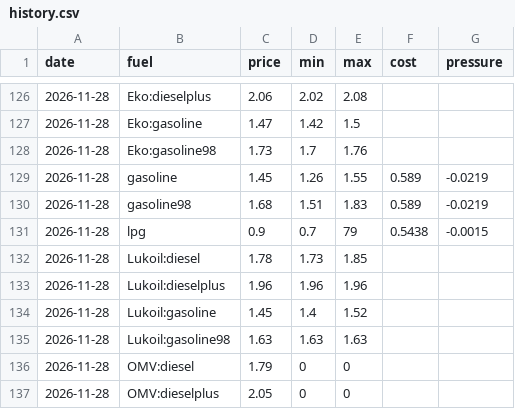
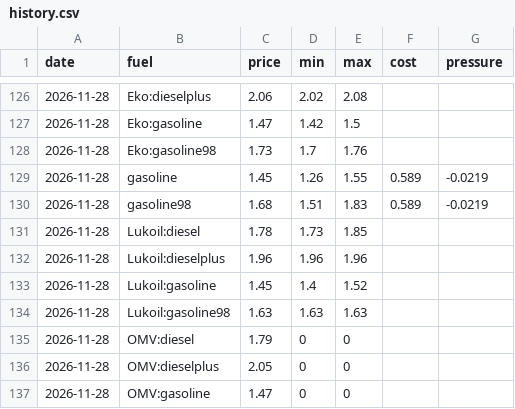
Before and after one commit to nikx111/gorivo, a CSV file: data/history.csv, drawn as a sheet; only a part is shown, gaps mark what is left out; the shorter side is filled out with more unchanged rows; the diff names each change by its address in the sheet, - before the commit and + after, or states it on an @@ line.

```diff
--- a/data/history.csv
+++ b/data/history.csv
-row 131: 2026-11-28 | lpg | 0.9 | 0.7 | 79 | 0.5438 | -0.0015
```
Also changed, not shown: data/forecasts.csv, 6 other files.
